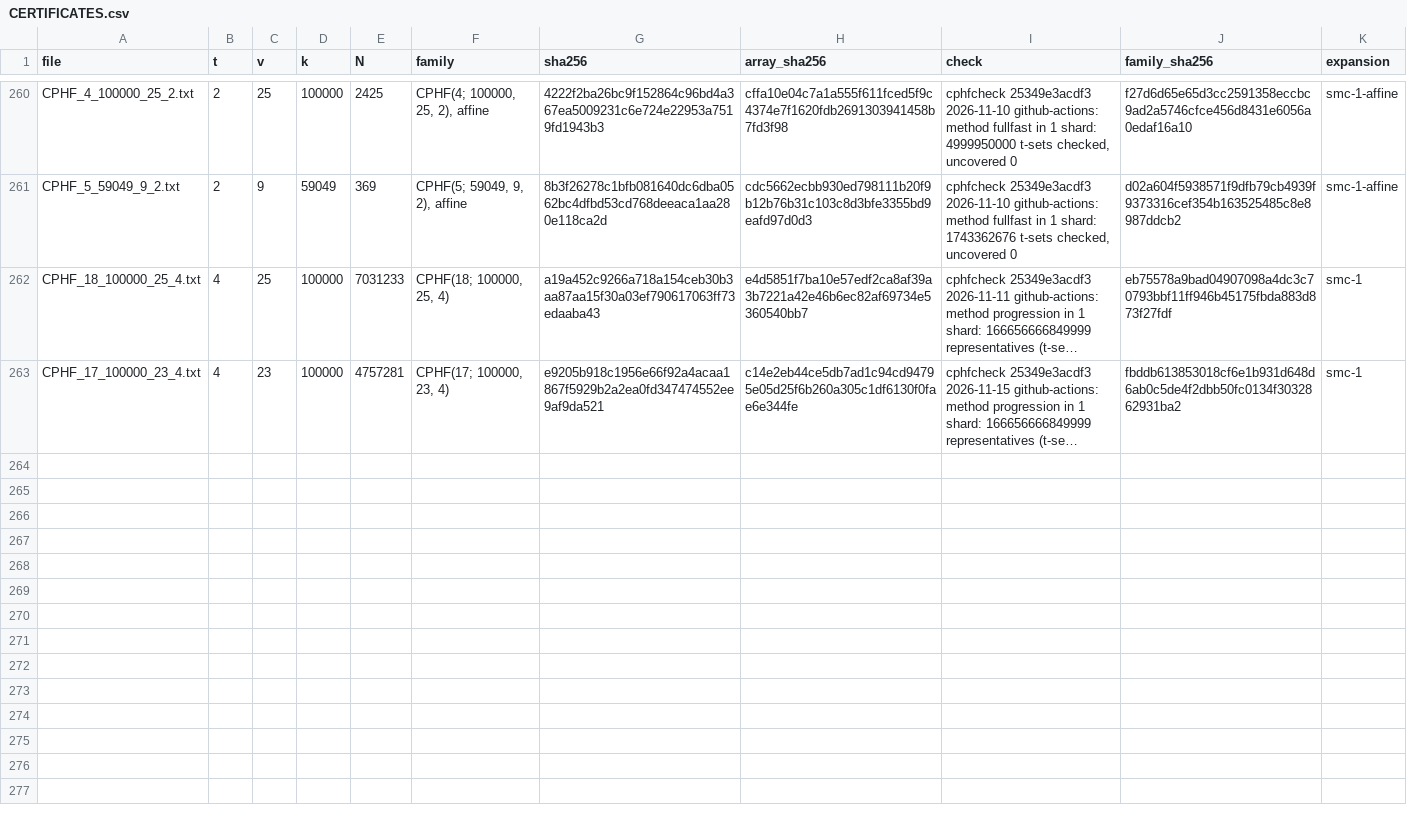
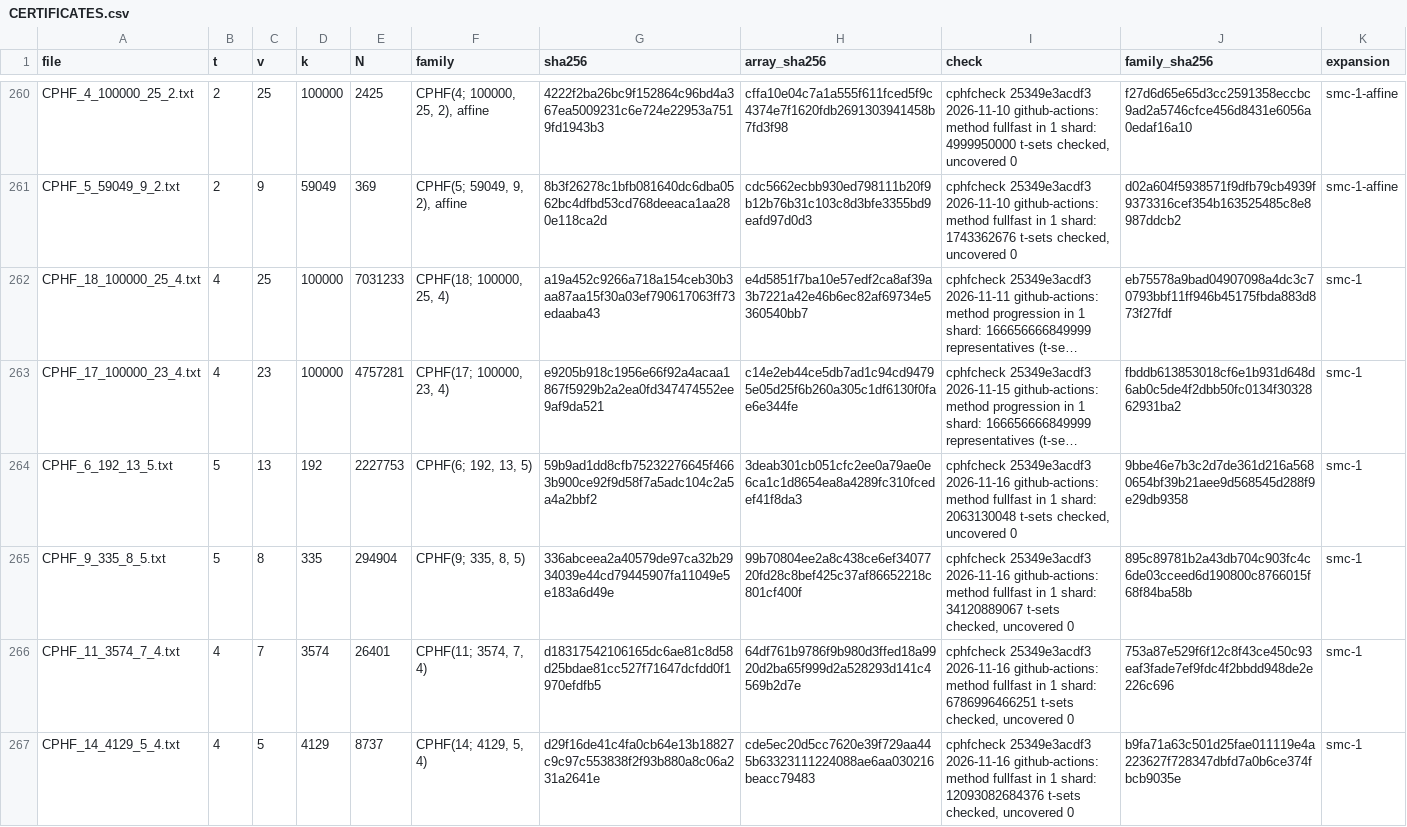
Before and after one commit to Justus42/ca-tools, a CSV file: table/certificates/CERTIFICATES.csv, drawn as a sheet; only a part is shown, gaps mark what is left out; long unchanged cells end in …; the diff covers the shown part only; the diff names each change by its address in the sheet, - before the commit and + after, or states it on an @@ line.

```diff
--- a/table/certificates/CERTIFICATES.csv
+++ b/table/certificates/CERTIFICATES.csv
+row 264: CPHF_6_192_13_5.txt | 5 | 13 | 192 | 2227753 | CPHF(6; 192, 13, 5) | 59b9ad1dd8cfb75232276645f4663b900ce92f9d58f7a5adc104c2a5a4a2bbf2 | 3deab301cb051cfc2ee0a79ae0e6ca1c1d8654ea8a4289fc310fcedef41f8da3 | cphfcheck 25349e3acdf3 2026-11-16 github-actions: method fullfast in 1 shard: 2063130048 t-sets checked, uncovered 0 | 9bbe46e7b3c2d7de361d216a5680654bf39b21aee9d568545d288f9e29db9358 | smc-1
+row 265: CPHF_9_335_8_5.txt | 5 | 8 | 335 | 294904 | CPHF(9; 335, 8, 5) | 336abceea2a40579de97ca32b2934039e44cd79445907fa11049e5e183a6d49e | 99b70804ee2a8c438ce6ef3407720fd28c8bef425c37af86652218c801cf400f | cphfcheck 25349e3acdf3 2026-11-16 github-actions: method fullfast in 1 shard: 34120889067 t-sets checked, uncovered 0 | 895c89781b2a43db704c903fc4c6de03cceed6d190800c8766015f68f84ba58b | smc-1
+row 266: CPHF_11_3574_7_4.txt | 4 | 7 | 3574 | 26401 | CPHF(11; 3574, 7, 4) | d18317542106165dc6ae81c8d58d25bdae81cc527f71647dcfdd0f1970efdfb5 | 64df761b9786f9b980d3ffed18a9920d2ba65f999d2a528293d141c4569b2d7e | cphfcheck 25349e3acdf3 2026-11-16 github-actions: method fullfast in 1 shard: 6786996466251 t-sets checked, uncovered 0 | 753a87e529f6f12c8f43ce450c93eaf3fade7ef9fdc4f2bbdd948de2e226c696 | smc-1
+row 267: CPHF_14_4129_5_4.txt | 4 | 5 | 4129 | 8737 | CPHF(14; 4129, 5, 4) | d29f16de41c4fa0cb64e13b18827c9c97c553838f2f93b880a8c06a231a2641e | cde5ec20d5cc7620e39f729aa445b63323111224088ae6aa030216beacc79483 | cphfcheck 25349e3acdf3 2026-11-16 github-actions: method fullfast in 1 shard: 12093082684376 t-sets checked, uncovered 0 | b9fa71a63c501d25fae011119e4a223627f728347dbfd7a0b6ce374fbcb9035e | smc-1
```
Also changed, not shown: 3 added rows elsewhere in this file, table/derived.csv, table/priority.csv, 14 other files.
